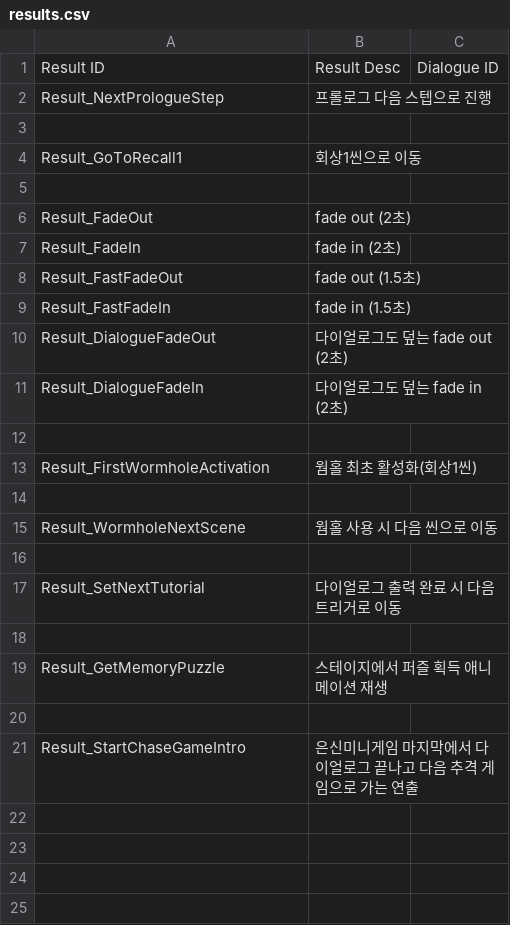
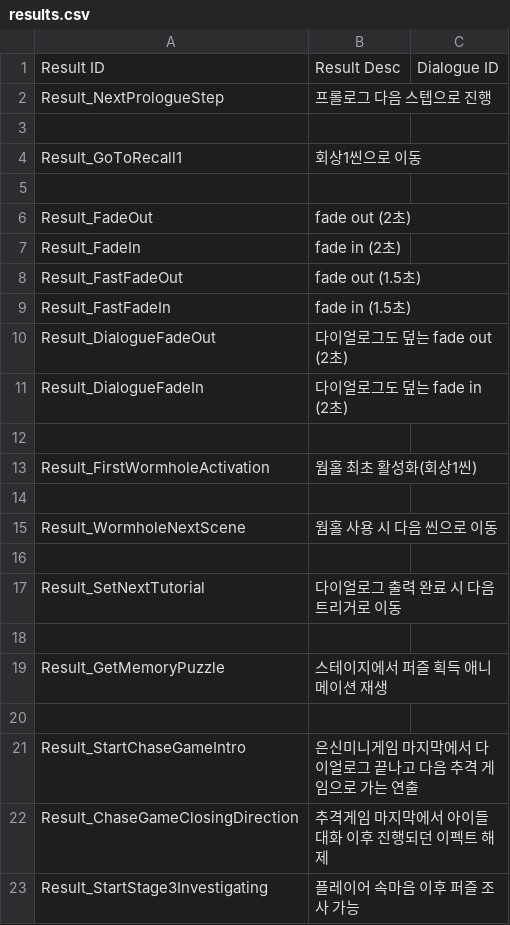
Before and after one commit to zen0113/FourFootsteps, a CSV file: Assets/Resources/Datas/results.csv, drawn as a sheet.

```diff
--- a/Assets/Resources/Datas/results.csv
+++ b/Assets/Resources/Datas/results.csv
@@ -21 +21,3 @@ Result_GetMemoryPuzzle,스테이지에서 퍼즐 획득 애니메이션 재생,
 Result_StartChaseGameIntro,은신미니게임 마지막에서 다이얼로그 끝나고 다음 추격 게임으로 가는 연출,
+Result_ChaseGameClosingDirection,추격게임 마지막에서 아이들 대화 이후 진행되던 이펙트 해제,
+Result_StartStage3Investigating,플레이어 속마음 이후 퍼즐 조사 가능,
```
Also changed, not shown: Assets/Resources/Datas/dialogues.csv, Assets/Resources/Datas/events.csv, 30 other files.
